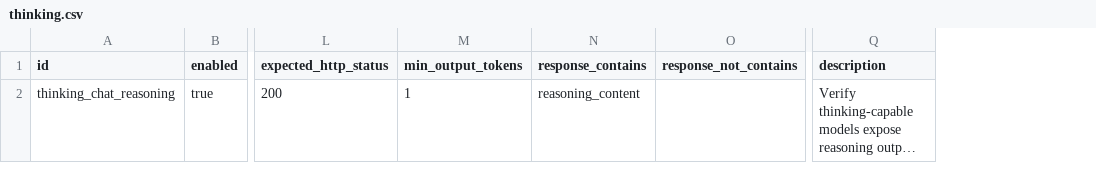
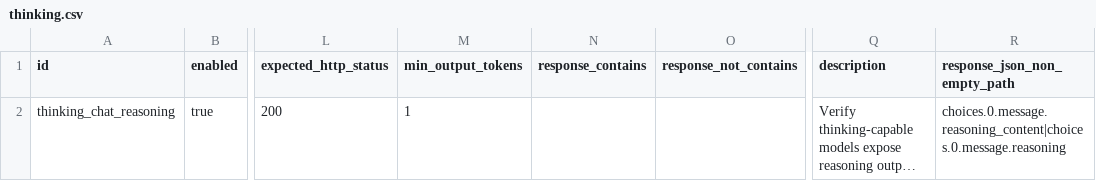
Before and after one commit to dgy516/vllm-ascend, a CSV file: .ci/test_suites/smoke/thinking.csv, drawn as a sheet; only a part is shown, gaps mark what is left out; long unchanged cells end in …; the diff names each change by its address in the sheet, - before the commit and + after, or states it on an @@ line.

Commit message:
feat(ci): add ansible deploycase runtime
Consolidate DeployCase CI commands behind a single ci.py entry point and move implementation modules under .ci/ci_lib. Add Ansible-based runtime deployment for single-container-per-node execution, PD smoke and nightly cases, container-internal smoke and benchmark execution, bounded log artifact preparation, and generated Jenkins deployment documentation.

Signed-off-by: guyindong <dongguyin@huawei.com>

```diff
--- a/.ci/test_suites/smoke/thinking.csv
+++ b/.ci/test_suites/smoke/thinking.csv
+column R (response_json_non_empty_path), row 2: choices.0.message.reasoning_content|choices.0.message.reasoning
-N2 (response_contains): reasoning_content
+N2 (response_contains): (empty)
```
Also changed, not shown: 47 other files.
